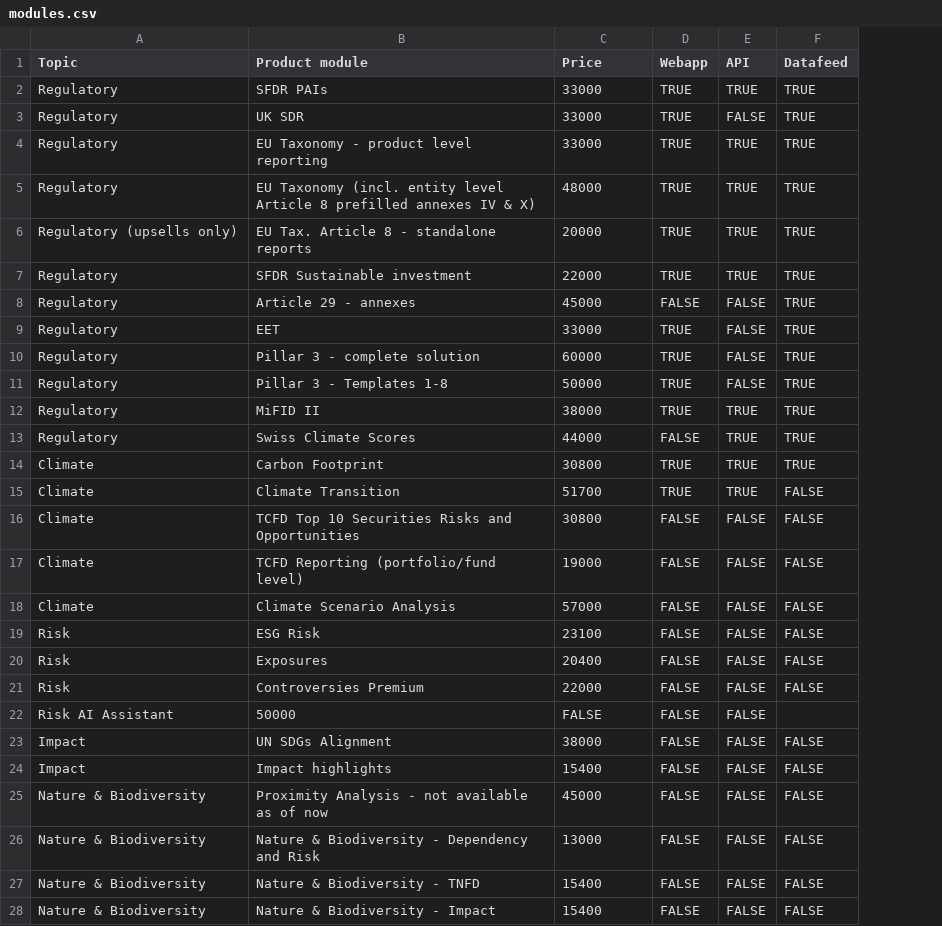
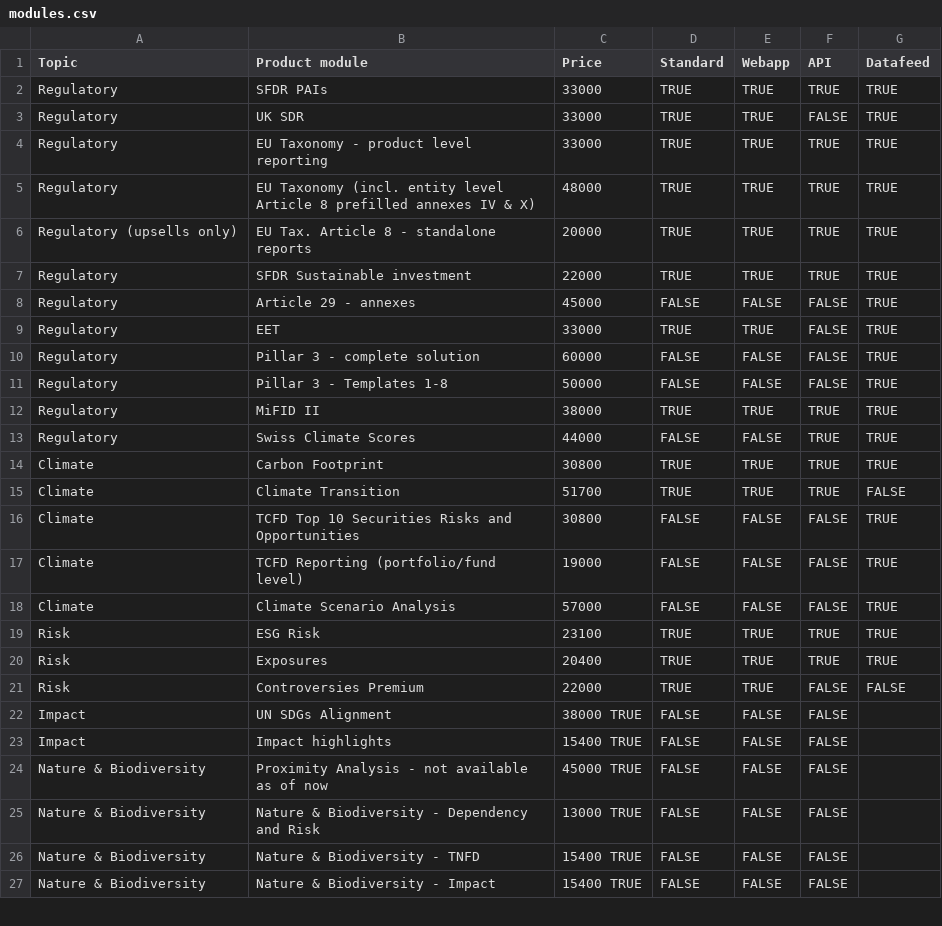
Before and after one commit to bkrusche/pricing, a CSV file: modules.csv, drawn as a sheet; only a part is shown; removed rows and columns are numbered as before the commit, all else as after; the diff covers the shown part only; the diff names each change by its address in the sheet, - before the commit and + after, or states it on an @@ line.

Commit message:
Update modules.csv

```diff
--- a/modules.csv
+++ b/modules.csv
+column D (Standard), rows 2-27: TRUE | TRUE | TRUE | TRUE | TRUE | TRUE | FALSE | TRUE | FALSE | FALSE | TRUE | FALSE | TRUE | TRUE | FALSE | FALSE | FALSE | TRUE | TRUE | TRUE | FALSE | FALSE | FALSE | FALSE | FALSE | FALSE
-E10:E11 (Webapp): TRUE
+E10:E11 (Webapp): FALSE
-G16:G20 (Datafeed): FALSE
+G16:G20 (Datafeed): TRUE
-E19:E21 (Webapp): FALSE
+E19:E21 (Webapp): TRUE
-F19:F20 (API): FALSE
+F19:F20 (API): TRUE
-row 22: Risk AI Assistant | 50000 | FALSE | FALSE | FALSE
-C22 (Price): 38000
+C22 (Price): 38000 TRUE
-G22:G27 (Datafeed): FALSE
+G22:G27 (Datafeed): (empty)
-C23 (Price): 15400
+C23 (Price): 15400 TRUE
-C24 (Price): 45000
+C24 (Price): 45000 TRUE
-C25 (Price): 13000
+C25 (Price): 13000 TRUE
-C26:C27 (Price): 15400
+C26:C27 (Price): 15400 TRUE
```
Also changed, not shown: 5 added rows, 5 removed rows and 12 edited cells elsewhere in this file.
